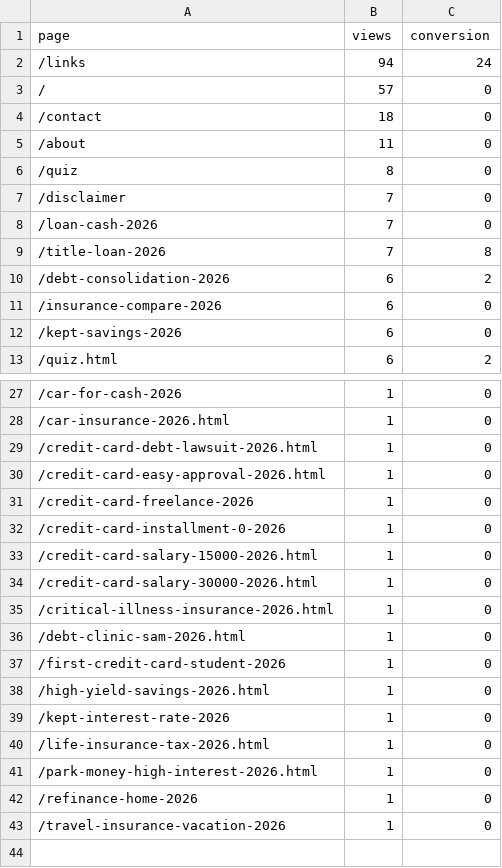
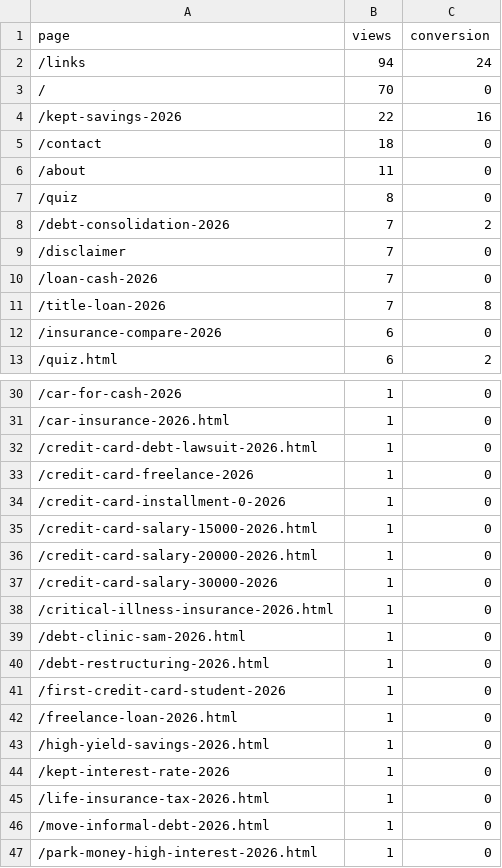
Before and after one commit to kunanonmaneerat-stack/ngernduangold-site, a CSV file: automation-log/ga4-pages.csv, drawn as a sheet; only a part is shown, gaps mark what is left out; the shorter side is filled out with more unchanged rows; the diff covers the shown part only.

```diff
--- a/automation-log/ga4-pages.csv
+++ b/automation-log/ga4-pages.csv
@@ -2,3 +2,4 @@ page,views,conversion
 /links,94,24
-/,57,0
+/,70,0
+/kept-savings-2026,22,16
 /contact,18,0
@@ -6,2 +7,3 @@ page,views,conversion
 /quiz,8,0
+/debt-consolidation-2026,7,2
 /disclaimer,7,0
@@ -9,5 +11,3 @@ page,views,conversion
 /title-loan-2026,7,8
-/debt-consolidation-2026,6,2
 /insurance-compare-2026,6,0
-/kept-savings-2026,6,0
 /quiz.html,6,2
@@ -29,3 +32,2 @@ page,views,conversion
 /credit-card-debt-lawsuit-2026.html,1,0
-/credit-card-easy-approval-2026.html,1,0
 /credit-card-freelance-2026,1,0
@@ -33,6 +35,9 @@ page,views,conversion
 /credit-card-salary-15000-2026.html,1,0
-/credit-card-salary-30000-2026.html,1,0
+/credit-card-salary-20000-2026.html,1,0
+/credit-card-salary-30000-2026,1,0
 /critical-illness-insurance-2026.html,1,0
 /debt-clinic-sam-2026.html,1,0
+/debt-restructuring-2026.html,1,0
 /first-credit-card-student-2026,1,0
+/freelance-loan-2026.html,1,0
 /high-yield-savings-2026.html,1,0
@@ -40,2 +45,3 @@ page,views,conversion
 /life-insurance-tax-2026.html,1,0
+/move-informal-debt-2026.html,1,0
 /park-money-high-interest-2026.html,1,0
```
Also changed, not shown: 3 added rows elsewhere in this file, 2 other files.
